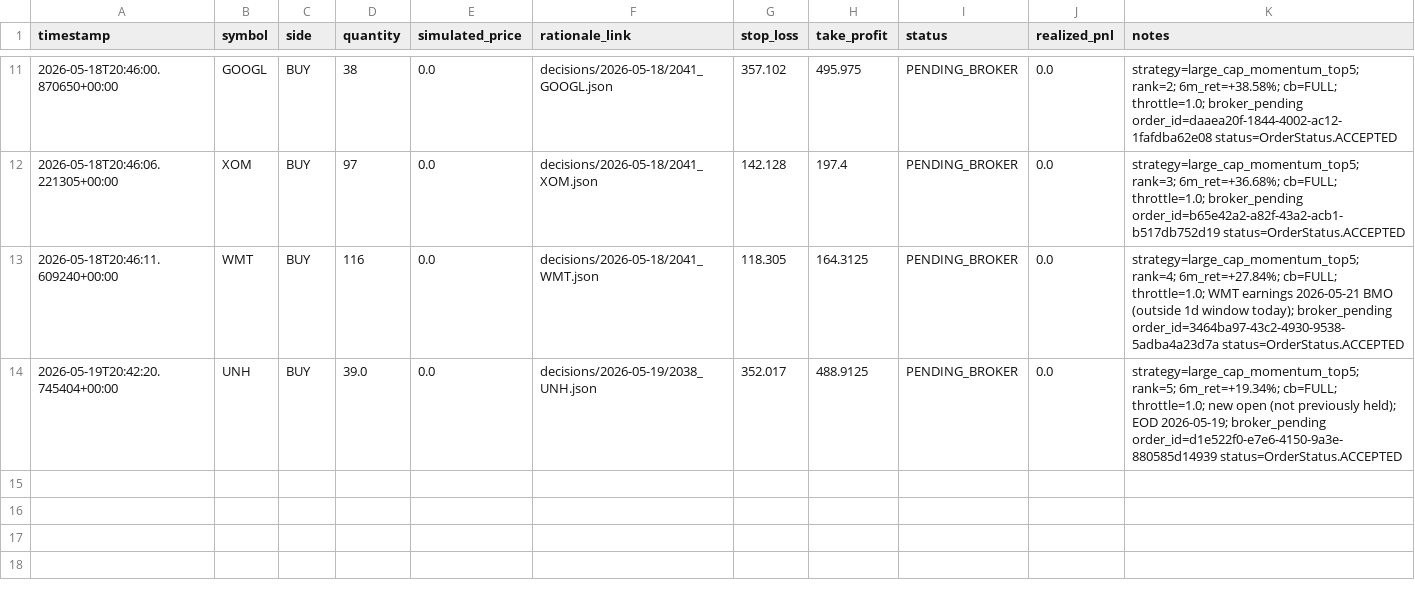
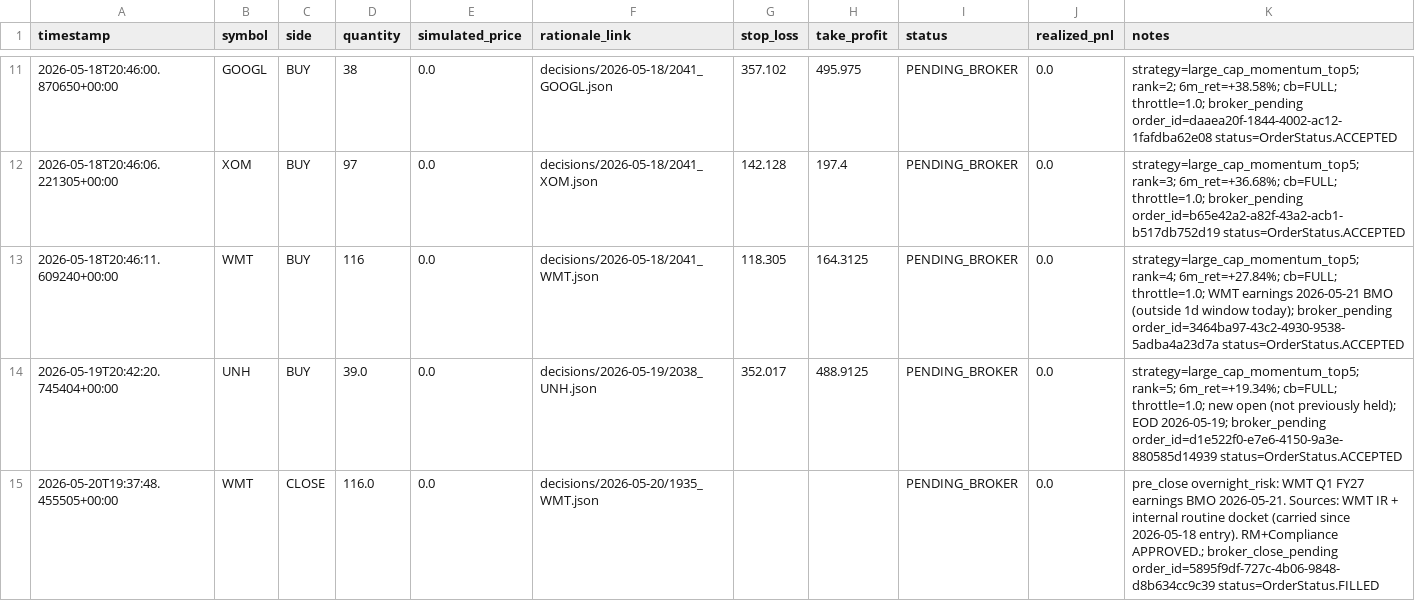
Before and after one commit to pmehaboobkhan/calm_turtle, a CSV file: trades/paper/log.csv, drawn as a sheet; only a part is shown, gaps mark what is left out.

```diff
--- a/trades/paper/log.csv
+++ b/trades/paper/log.csv
@@ -14 +14,2 @@ timestamp,symbol,side,quantity,simulated_price,rationale_link,stop_loss,take_pro
 2026-05-19T20:42:20.745404+00:00,UNH,BUY,39.0,0.0,decisions/2026-05-19/2038_UNH.json,352.017,488.9125,PENDING_BROKER,0.0,strategy=large_cap_momentum_top5; rank=5; 6m_ret=+19.34%; cb=FULL; throttle=1.0; new open (not previously held); EOD 2026-05-19; broker_pending order_id=d1e522f0-e7e6-4150-9a3e-880585d14939 status=OrderStatus.ACCEPTED
+2026-05-20T19:37:48.455505+00:00,WMT,CLOSE,116.0,0.0,decisions/2026-05-20/1935_WMT.json,,,PENDING_BROKER,0.0,pre_close overnight_risk: WMT Q1 FY27 earnings BMO 2026-05-21. Sources: WMT IR + internal routine docket (carried since 2026-05-18 entry). RM+Compliance APPROVED.; broker_close_pending order_id=5895f9df-727c-4b06-9848-d8b634cc9c39 status=OrderStatus.FILLED
```
Also changed, not shown: 9 other files.
